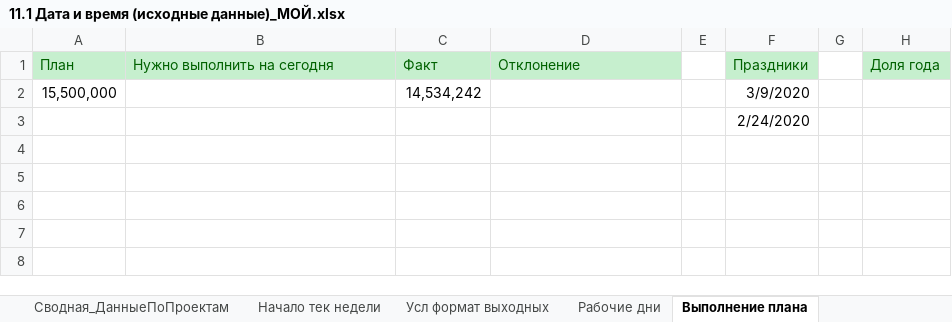
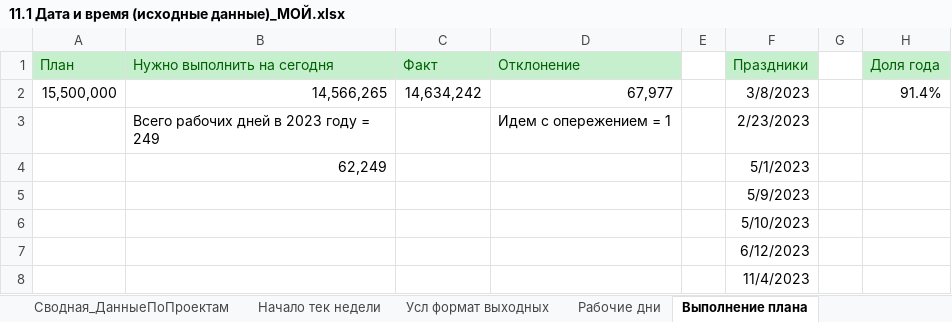
Before and after one commit to VilkovSergey/Excel, an Excel workbook: 11_Модуль/11.1 Дата и время (исходные данные)_МОЙ.xlsx, sheet Выполнение плана, drawn as a sheet; values as stored, in another font and other column widths than the file's, no borders; removed rows and columns are numbered as before the commit, all else as after; the diff names each change by its address in the sheet, - before the commit and + after, or states it on an @@ line.

```diff
--- a/11_Модуль/11.1 Дата и время (исходные данные)_МОЙ.xlsx (sheet Выполнение плана)
+++ b/11_Модуль/11.1 Дата и время (исходные данные)_МОЙ.xlsx (sheet Выполнение плана)
-row 2: 15,500,000 |  | 14,534,242 |  |  | 3/9/2020
+row 2: 15,500,000 | 14,566,265 | 14,634,242 | 67,977 |  | 3/8/2023 |  | 91.4%
+row 3:  | Всего рабочих дней в 2023 году = 249 |  | Идем с опережением = 1 |  | 2/23/2023
+row 4:  | 62,249 |  |  |  | 5/1/2023
-F5 (Праздники): 2/24/2020
+F5 (Праздники): 5/9/2023
+row 6:  |  |  |  |  | 5/10/2023
+row 7:  |  |  |  |  | 6/12/2023
+row 8:  |  |  |  |  | 11/4/2023
```
Also changed, not shown: sheet РАЗНДАТ, sheet Рабочие дни, sheet Текущая дата и форматы, sheet Начало тек недели, 11_Модуль/ПРАКТИКА/11.5 Практическая работа.xlsx.
